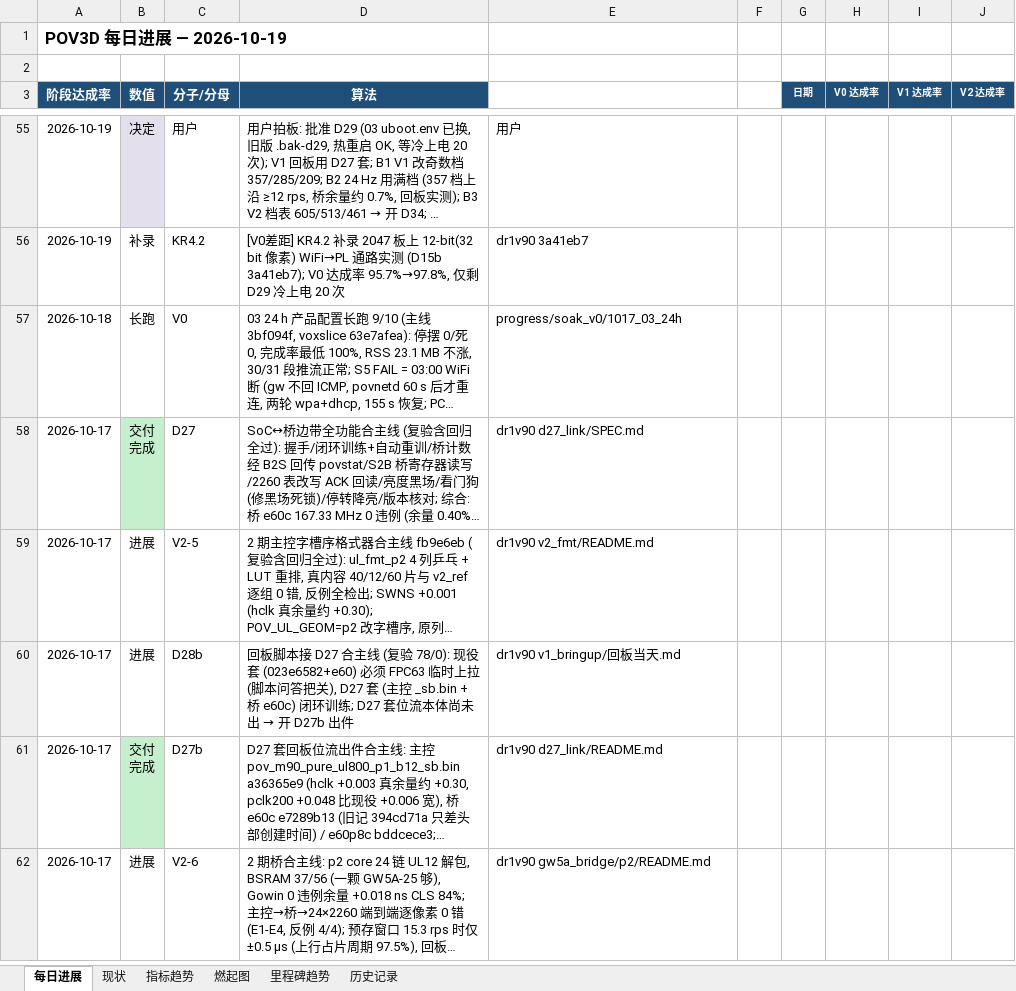
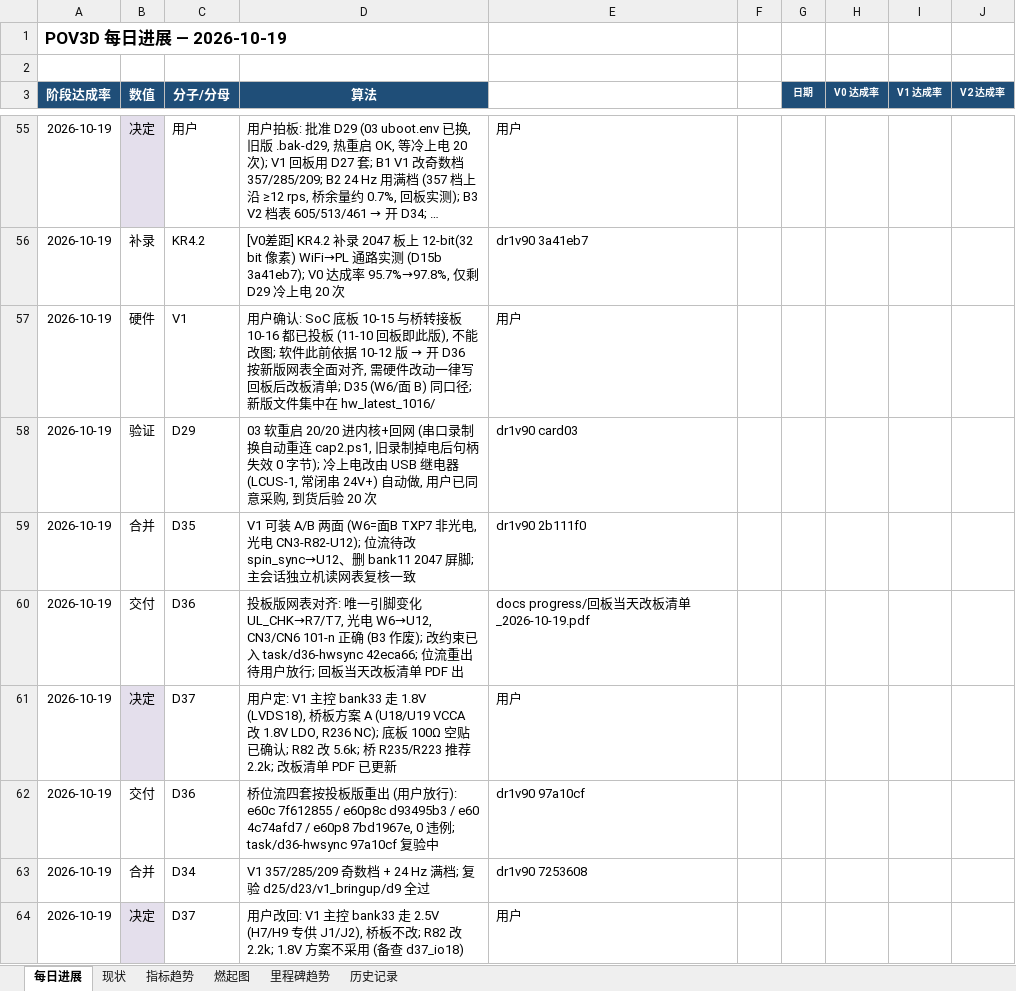
Before and after one commit to kiujkiu/zynq_pov, an Excel workbook: docs/progress/显性目的进度_2026-10-19.xlsx, sheet 每日进展, drawn as a sheet; only a part is shown, gaps mark what is left out; the shorter side is filled out with more unchanged rows; long unchanged cells end in …; values as stored, in another font and other column widths than the file's, no borders; charts and pictures not drawn; the diff covers the shown part only; the diff names each change by its address in the sheet, - before the commit and + after, or states it on an @@ line.

```diff
--- a/docs/progress/显性目的进度_2026-10-19.xlsx (sheet 每日进展)
+++ b/docs/progress/显性目的进度_2026-10-19.xlsx (sheet 每日进展)
+row 57: 2026-10-19 | 硬件 | V1 | 用户确认: SoC 底板 10-15 与桥转接板 10-16 都已投板 (11-10 回板即此版), 不能改图; 软件此前依据 10-12 版 → 开 D36 按新版网表全面对齐, 需硬件改动一律写回板后改板清单; D35 (W6/面 B) 同口径; 新版文件集中在 hw_latest_1016/ | 用户
+row 58: 2026-10-19 | 验证 | D29 | 03 软重启 20/20 进内核+回网 (串口录制换自动重连 cap2.ps1, 旧录制掉电后句柄失效 0 字节); 冷上电改由 USB 继电器 (LCUS-1, 常闭串 24V+) 自动做, 用户已同意采购, 到货后验 20 次 | dr1v90 card03
+row 59: 2026-10-19 | 合并 | D35 | V1 可装 A/B 两面 (W6=面B TXP7 非光电, 光电 CN3-R82-U12); 位流待改 spin_sync→U12、删 bank11 2047 屏脚; 主会话独立机读网表复核一致 | dr1v90 2b111f0
+row 60: 2026-10-19 | 交付 | D36 | 投板版网表对齐: 唯一引脚变化 UL_CHK→R7/T7, 光电 W6→U12, CN3/CN6 101-n 正确 (B3 作废); 改约束已入 task/d36-hwsync 42eca66; 位流重出待用户放行; 回板当天改板清单 PDF 出 | docs progress/回板当天改板清单_2026-10-19.pdf
+row 61: 2026-10-19 | 决定 | D37 | 用户定: V1 主控 bank33 走 1.8V (LVDS18), 桥板方案 A (U18/U19 VCCA 改 1.8V LDO, R236 NC); 底板 100Ω 空贴已确认; R82 改 5.6k; 桥 R235/R223 推荐 2.2k; 改板清单 PDF 已更新 | 用户
+row 62: 2026-10-19 | 交付 | D36 | 桥位流四套按投板版重出 (用户放行): e60c 7f612855 / e60p8c d93495b3 / e60 4c74afd7 / e60p8 7bd1967e, 0 违例; task/d36-hwsync 97a10cf 复验中 | dr1v90 97a10cf
+row 63: 2026-10-19 | 合并 | D34 | V1 357/285/209 奇数档 + 24 Hz 满档; 复验 d25/d23/v1_bringup/d9 全过 | dr1v90 7253608
+row 64: 2026-10-19 | 决定 | D37 | 用户改回: V1 主控 bank33 走 2.5V (H7/H9 专供 J1/J2), 桥板不改; R82 改 2.2k; 1.8V 方案不采用 (备查 d37_io18) | 用户
```
Also changed, not shown: 7 added rows and 8 edited cells elsewhere in this sheet, sheet 燃起图, 5 other files.
